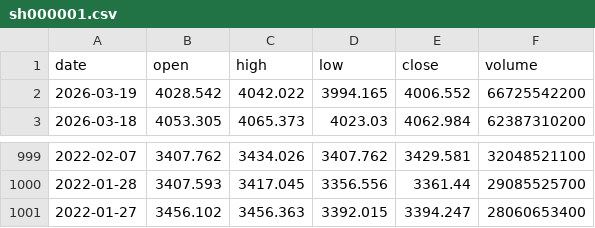
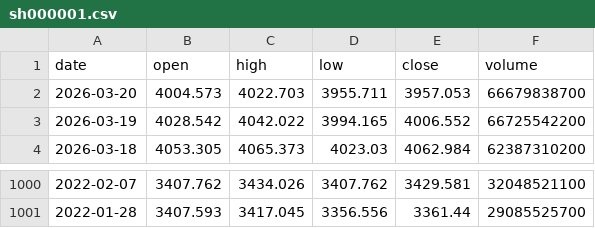
Before and after one commit to netnoah/stockForecast, a CSV file: data/history/sh000001.csv, drawn as a sheet; only a part is shown, gaps mark what is left out; removed rows and columns are numbered as before the commit, all else as after; the diff names each change by its address in the sheet, - before the commit and + after, or states it on an @@ line.

```diff
--- a/data/history/sh000001.csv
+++ b/data/history/sh000001.csv
+row 2: 2026-03-20 | 4004.573 | 4022.703 | 3955.711 | 3957.053 | 66679838700
-row 1001: 2022-01-27 | 3456.102 | 3456.363 | 3392.015 | 3394.247 | 28060653400
```
Also changed, not shown: data/history/hk02400_心动公司.csv, data/history/sh000905.csv, 6 other files.
